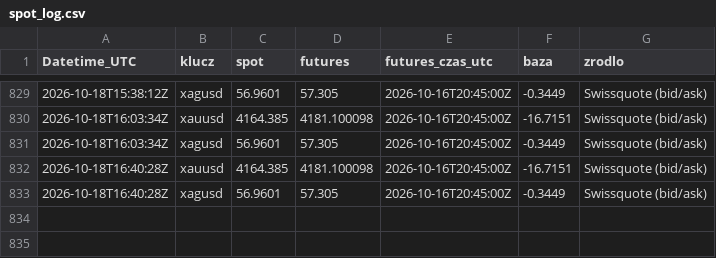
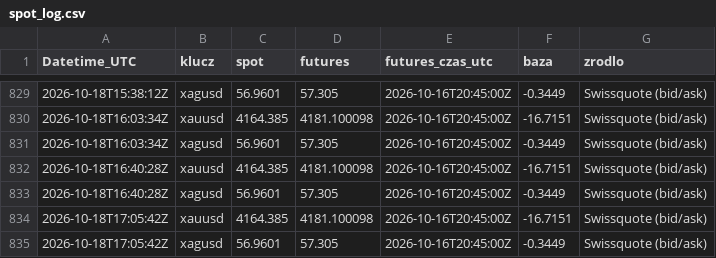
Before and after one commit to Kubula-xu/claude-finance-data, a CSV file: data/spot_log.csv, drawn as a sheet; only a part is shown, gaps mark what is left out.

```diff
--- a/data/spot_log.csv
+++ b/data/spot_log.csv
@@ -833 +833,3 @@ Datetime_UTC,klucz,spot,futures,futures_czas_utc,baza,zrodlo
 2026-10-18T16:40:28Z,xagusd,56.9601,57.305,2026-10-16T20:45:00Z,-0.3449,Swissquote (bid/ask)
+2026-10-18T17:05:42Z,xauusd,4164.385,4181.100098,2026-10-16T20:45:00Z,-16.7151,Swissquote (bid/ask)
+2026-10-18T17:05:42Z,xagusd,56.9601,57.305,2026-10-16T20:45:00Z,-0.3449,Swissquote (bid/ask)
```
Also changed, not shown: 6 other files.
